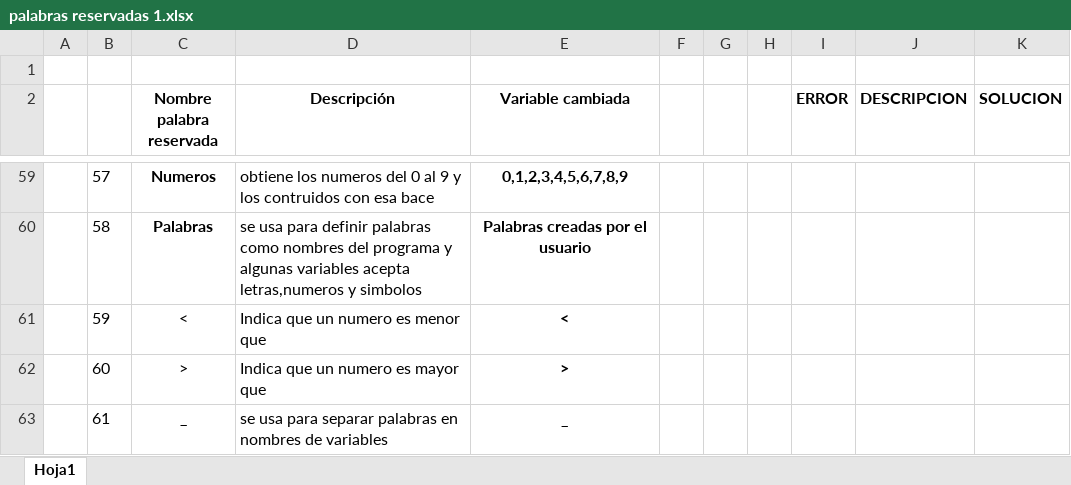
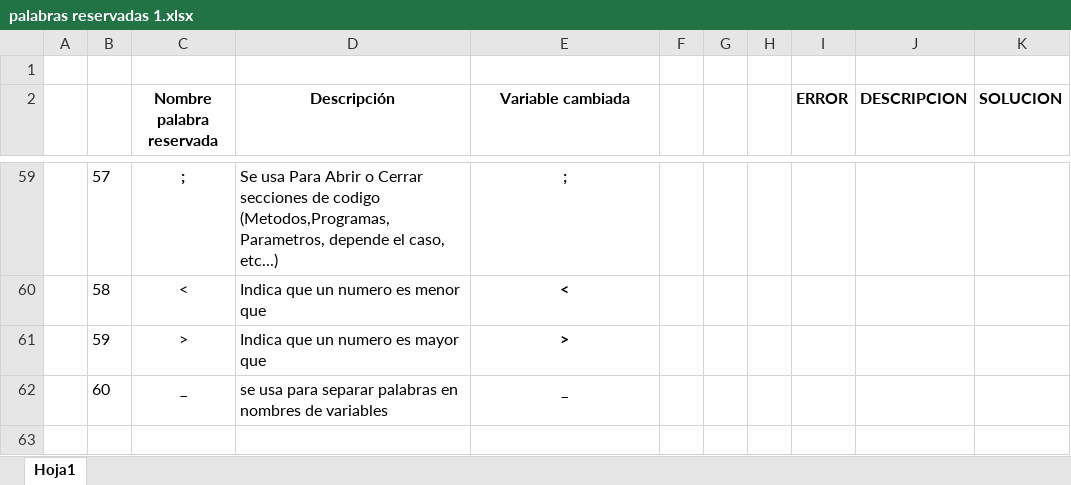
Before and after one commit to ELRAE011/Compiladores6to, an Excel workbook: palabras reservadas 1.xlsx, sheet Hoja1, drawn as a sheet; only a part is shown, gaps mark what is left out; values as stored, in another font and other column widths than the file's, no borders; removed rows and columns are numbered as before the commit, all else as after; the diff covers the shown part only; the diff names each change by its address in the sheet, - before the commit and + after, or states it on an @@ line.

```diff
--- a/palabras reservadas 1.xlsx (sheet Hoja1)
+++ b/palabras reservadas 1.xlsx (sheet Hoja1)
-C59 (Nombre palabra reservada): Numeros
+C59 (Nombre palabra reservada): ;
-D59 (Descripción): obtiene los numeros del 0 al 9 y los contruidos con esa bace
+D59 (Descripción): Se usa Para Abrir o Cerrar secciones de codigo (Metodos,Programas, Parametros, depende el caso, etc...)
-E59 (Variable cambiada): 0,1,2,3,4,5,6,7,8,9
+E59 (Variable cambiada): ;
-C60 (Nombre palabra reservada): Palabras
+C60 (Nombre palabra reservada): <
-C60 bold: on
+C60 bold: off
-D60 (Descripción): se usa para definir palabras como nombres del programa y algunas variables acepta letras,numeros y simbolos
+D60 (Descripción): Indica que un numero es menor que
-E60 (Variable cambiada): Palabras creadas por el usuario
+E60 (Variable cambiada): <
-C61 (Nombre palabra reservada): <
+C61 (Nombre palabra reservada): >
-D61 (Descripción): Indica que un numero es menor que
+D61 (Descripción): Indica que un numero es mayor que
-E61 (Variable cambiada): <
+E61 (Variable cambiada): >
-row 62:  | 60 | > | Indica que un numero es mayor que | >
-B62: 61
+B62: 60
```
Also changed, not shown: 121 edited cells and cell formats elsewhere in this sheet.
